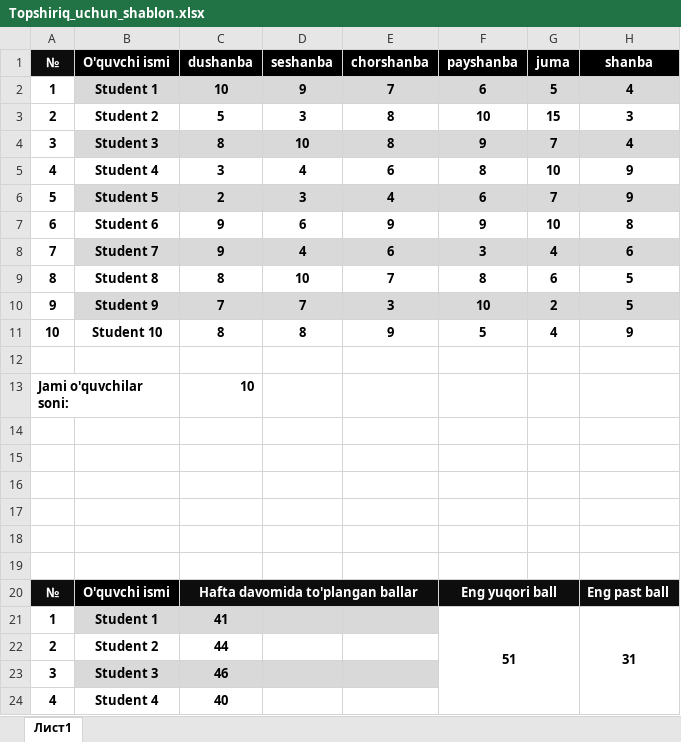
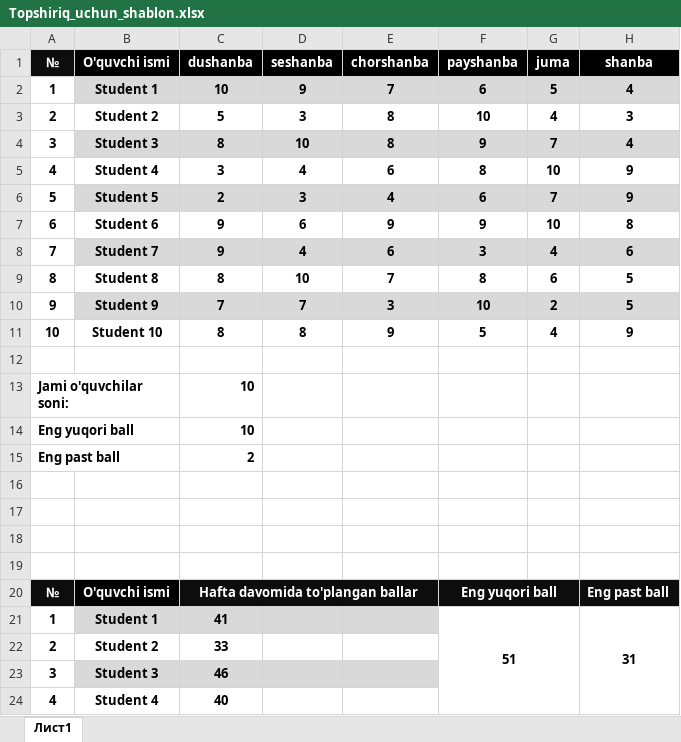
Before and after one commit to Xusanbek0039/Office-darsliklari, an Excel workbook: 12-dars/Topshiriq_uchun_shablon.xlsx, sheet Лист1, drawn as a sheet; only a part is shown; values as stored, in another font and other column widths than the file's, no borders; charts and pictures not drawn; the diff names each change by its address in the sheet, - before the commit and + after, or states it on an @@ line.

```diff
--- a/12-dars/Topshiriq_uchun_shablon.xlsx (sheet Лист1)
+++ b/12-dars/Topshiriq_uchun_shablon.xlsx (sheet Лист1)
-G3 (juma): 15
+G3 (juma): 4
-row 14: (empty)
+row 14: Eng yuqori ball |  | 10
+A14:B14 merged
-row 15: (empty)
+row 15: Eng past ball |  | 2
+A15:B15 merged
-C22 (dushanba): 44
+C22 (dushanba): 33
```
Also changed, not shown: charts or pictures, 1 other file.
